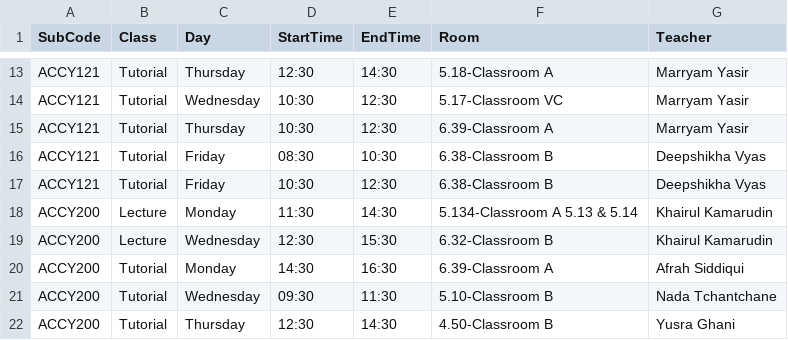
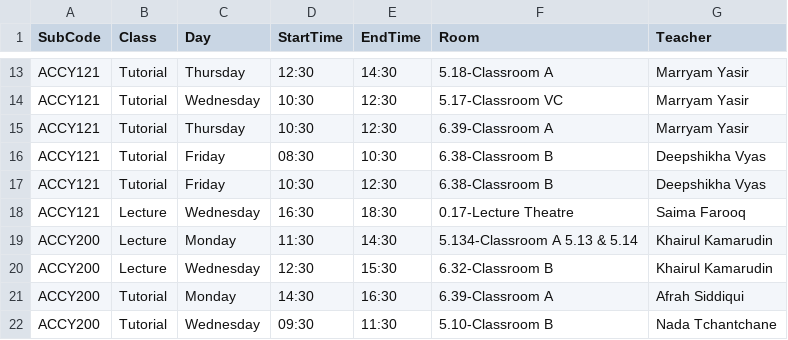
Before and after one commit to tahayparker/vacansee, a CSV file: public/classes.csv, drawn as a sheet; only a part is shown, gaps mark what is left out; the shorter side is filled out with more unchanged rows.

Commit message:
Update timetable CSV data [skip ci]

```diff
--- a/public/classes.csv
+++ b/public/classes.csv
@@ -17,2 +17,3 @@ ACCY121,Tutorial,Friday,08:30,10:30,6.38-Classroom B,Deepshikha Vyas
 ACCY121,Tutorial,Friday,10:30,12:30,6.38-Classroom B,Deepshikha Vyas
+ACCY121,Lecture,Wednesday,16:30,18:30,0.17-Lecture Theatre,Saima Farooq
 ACCY200,Lecture,Monday,11:30,14:30,5.134-Classroom A 5.13 & 5.14,Khairul Kamarudin
```
